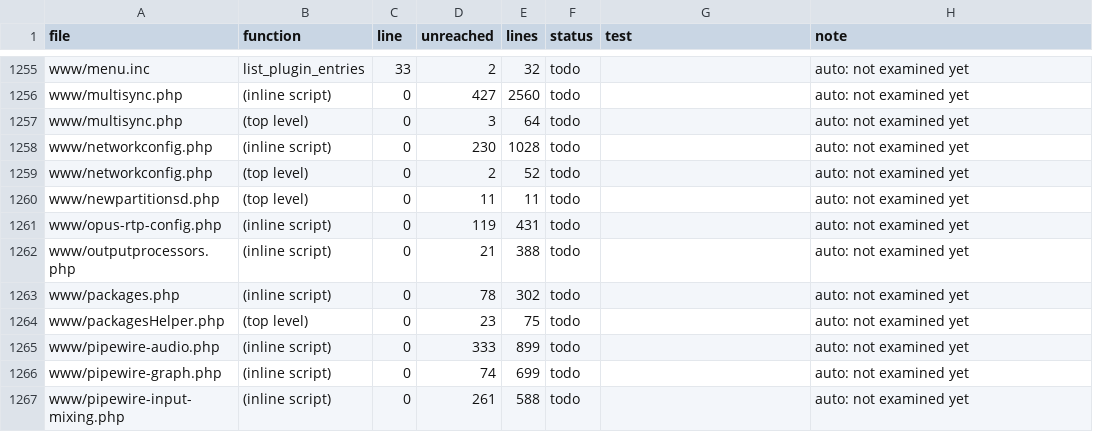
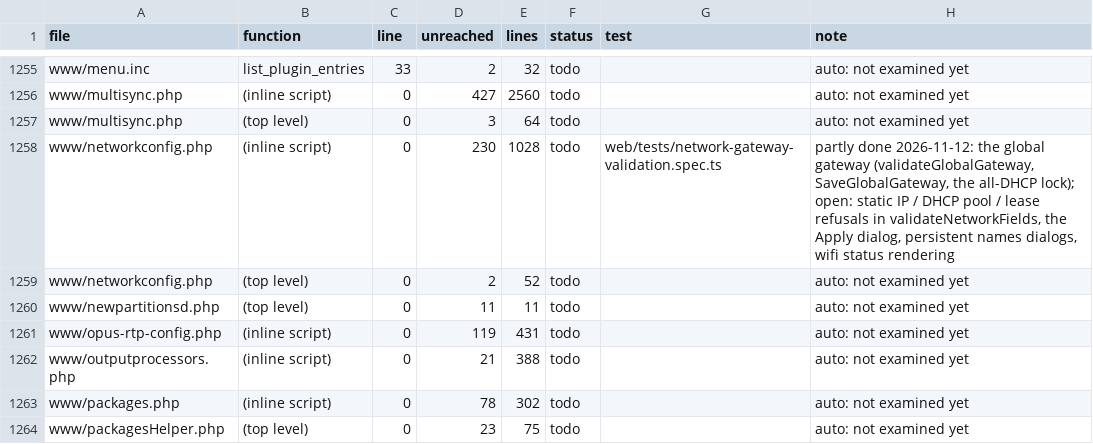
Before and after one commit to FalconChristmas/fpp-tests, a TSV file: ledger/www-gaps.tsv, drawn as a sheet; only a part is shown, gaps mark what is left out; the shorter side is filled out with more unchanged rows.

```diff
--- a/ledger/www-gaps.tsv
+++ b/ledger/www-gaps.tsv
@@ -1257,3 +1257,3 @@ www/multisync.php	(inline script)	0	427	2560	todo		auto: not examined yet
 www/multisync.php	(top level)	0	3	64	todo		auto: not examined yet
-www/networkconfig.php	(inline script)	0	230	1028	todo		auto: not examined yet
+www/networkconfig.php	(inline script)	0	230	1028	todo	web/tests/network-gateway-validation.spec.ts	partly done 2026-11-12: the global gateway (validateGlobalGateway, SaveGlobalGateway, the all-DHCP lock); open: static IP / DHCP pool / lease refusals in validateNetworkFields, the Apply dialog, persistent names dialogs, wifi status rendering
 www/networkconfig.php	(top level)	0	2	52	todo		auto: not examined yet
```
Also changed, not shown: 1 other file.
